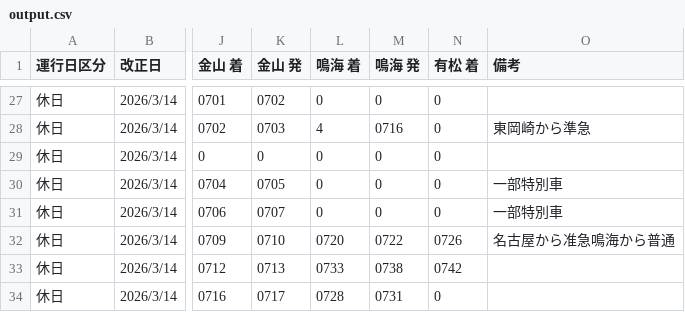
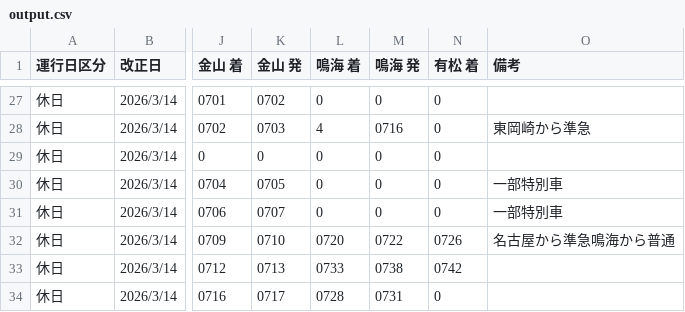
Before and after one commit to natade-jp/app-go-arimatsu-analysis, a CSV file: data/休日/output.csv, drawn as a sheet; only a part is shown, gaps mark what is left out; the diff names each change by its address in the sheet, - before the commit and + after, or states it on an @@ line.

```diff
--- a/data/休日/output.csv
+++ b/data/休日/output.csv
-O32 (備考): 名古屋から准急鳴海から普通
+O32 (備考): 名古屋から準急鳴海から普通
```
Also changed, not shown: 1 other file.
